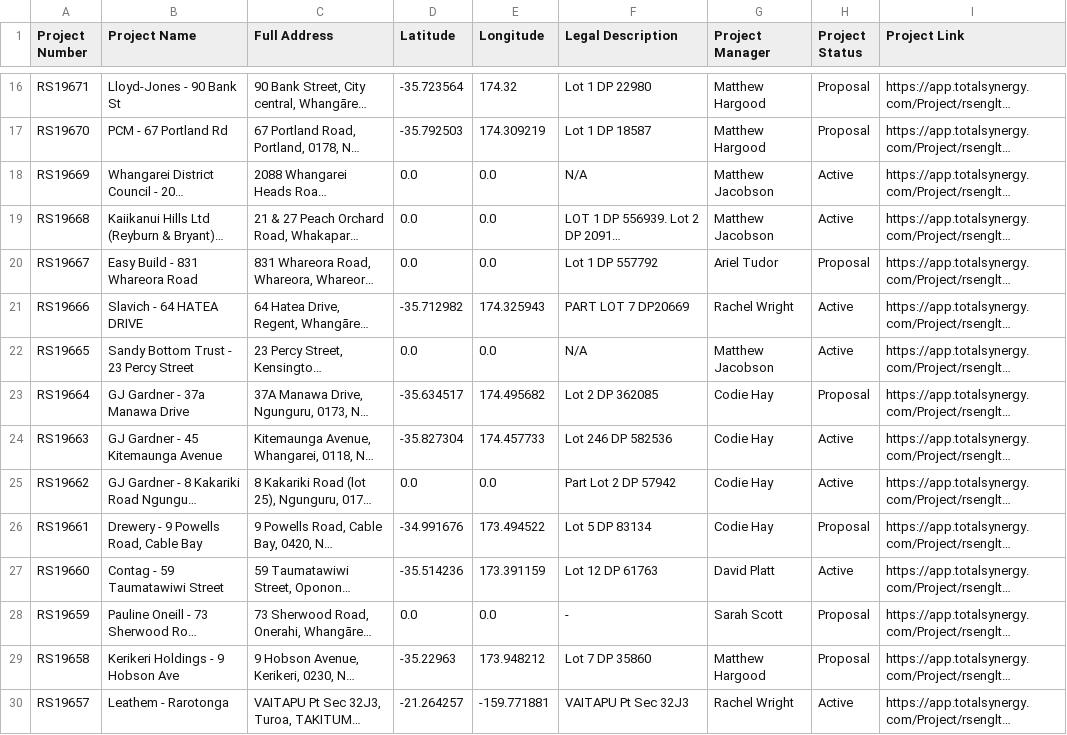
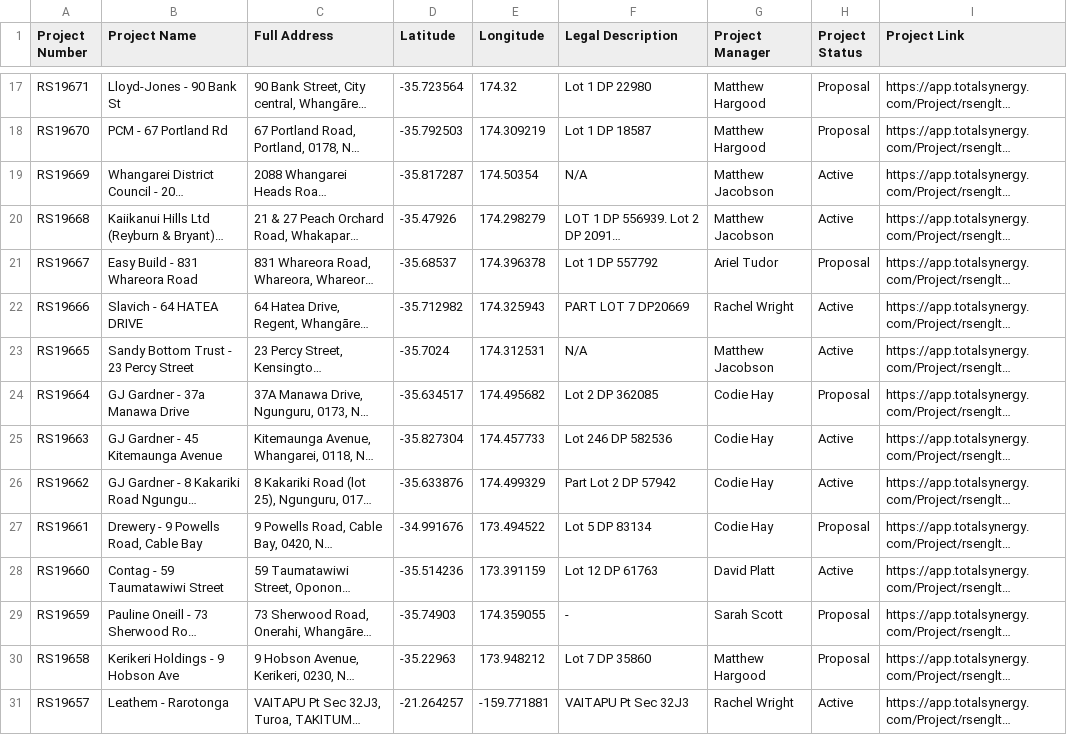
Before and after one commit to RSEng-WebApps/Nearby-App, a CSV file: projectrefined.csv, drawn as a sheet; only a part is shown, gaps mark what is left out; long unchanged cells end in …; addresses are those after the commit; the diff covers the shown part only; the diff names each change by its address in the sheet, - before the commit and + after, or states it on an @@ line.

Commit message:
Some coords updated

```diff
--- a/projectrefined.csv
+++ b/projectrefined.csv
-D19 (Latitude): 0.0
+D19 (Latitude): -35.817287
-E19 (Longitude): 0.0
+E19 (Longitude): 174.50354
-D20 (Latitude): 0.0
+D20 (Latitude): -35.47926
-E20 (Longitude): 0.0
+E20 (Longitude): 174.298279
-D21 (Latitude): 0.0
+D21 (Latitude): -35.68537
-E21 (Longitude): 0.0
+E21 (Longitude): 174.396378
-D23 (Latitude): 0.0
+D23 (Latitude): -35.7024
-E23 (Longitude): 0.0
+E23 (Longitude): 174.312531
-D26 (Latitude): 0.0
+D26 (Latitude): -35.633876
-E26 (Longitude): 0.0
+E26 (Longitude): 174.499329
-D29 (Latitude): 0.0
+D29 (Latitude): -35.74903
-E29 (Longitude): 0.0
+E29 (Longitude): 174.359055
```
Also changed, not shown: 1 added row and 111 edited cells elsewhere in this file.
